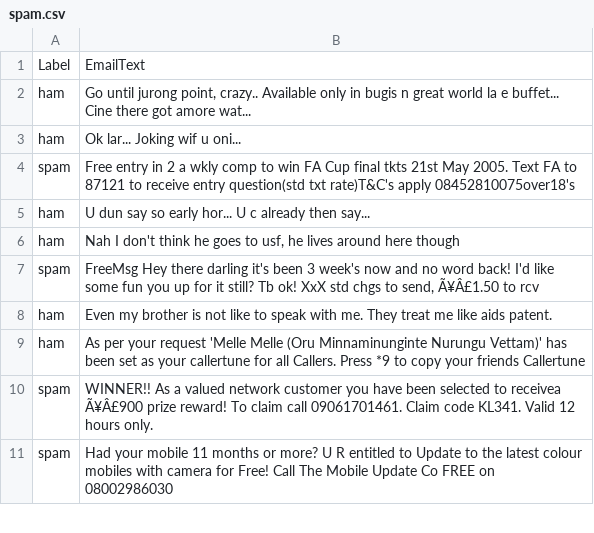
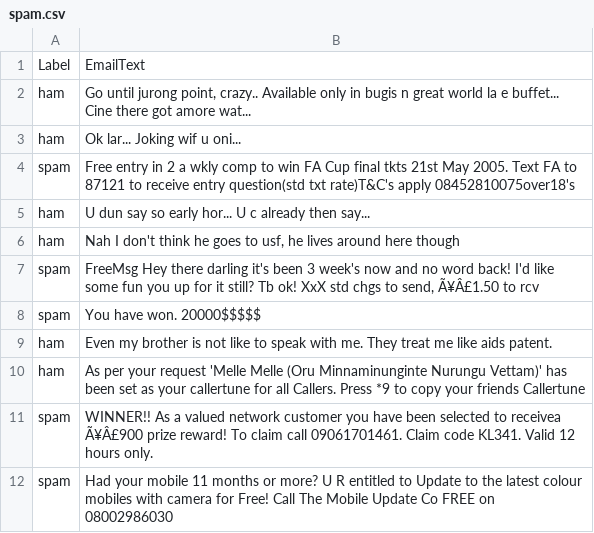
Before and after one commit to salammemphis/ML, a CSV file: spam.csv, drawn as a sheet; only a part is shown; the diff names each change by its address in the sheet, - before the commit and + after, or states it on an @@ line.

Commit message:
Update spam.csv

```diff
--- a/spam.csv
+++ b/spam.csv
+row 8: spam | You have won. 20000$$$$$
```
